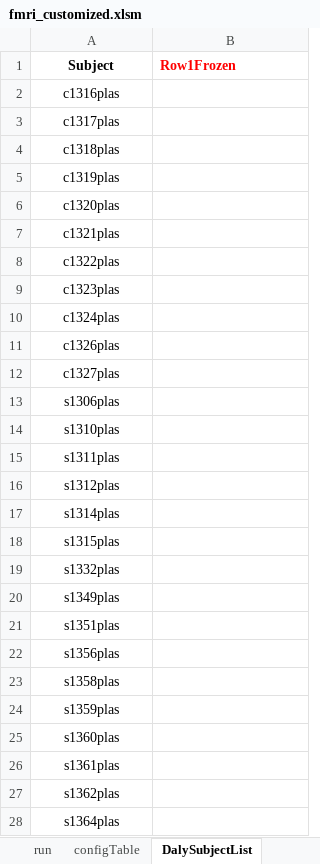
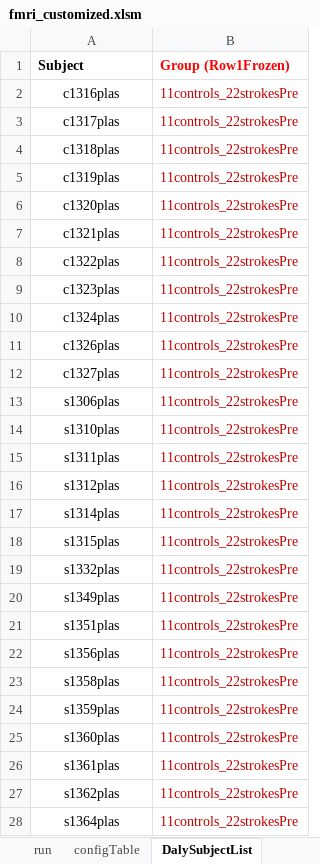
Before and after one commit to baluneboy/biomedken, an Excel workbook: csharp_sandbox/ExcelWorkbook_fMRI/fmri_customized.xlsm, sheet DalySubjectList, drawn as a sheet; only a part is shown; values as stored, in another font and other column widths than the file's, no borders; the diff covers the shown part only; the diff names each change by its address in the sheet, - before the commit and + after, or states it on an @@ line.

```diff
--- a/csharp_sandbox/ExcelWorkbook_fMRI/fmri_customized.xlsm (sheet DalySubjectList)
+++ b/csharp_sandbox/ExcelWorkbook_fMRI/fmri_customized.xlsm (sheet DalySubjectList)
-A1 alignment: center
+A1 alignment: left
-B1: Row1Frozen
+B1: Group (Row1Frozen)
-B2:B28 (Group (Row1Frozen)): (empty)
+B2:B28 (Group (Row1Frozen)): 11controls_22strokesPre
```
Also changed, not shown: 23 added rows and 6 edited cells elsewhere in this sheet, sheet run, sheet configTable, hidden cells, 2 other files.
